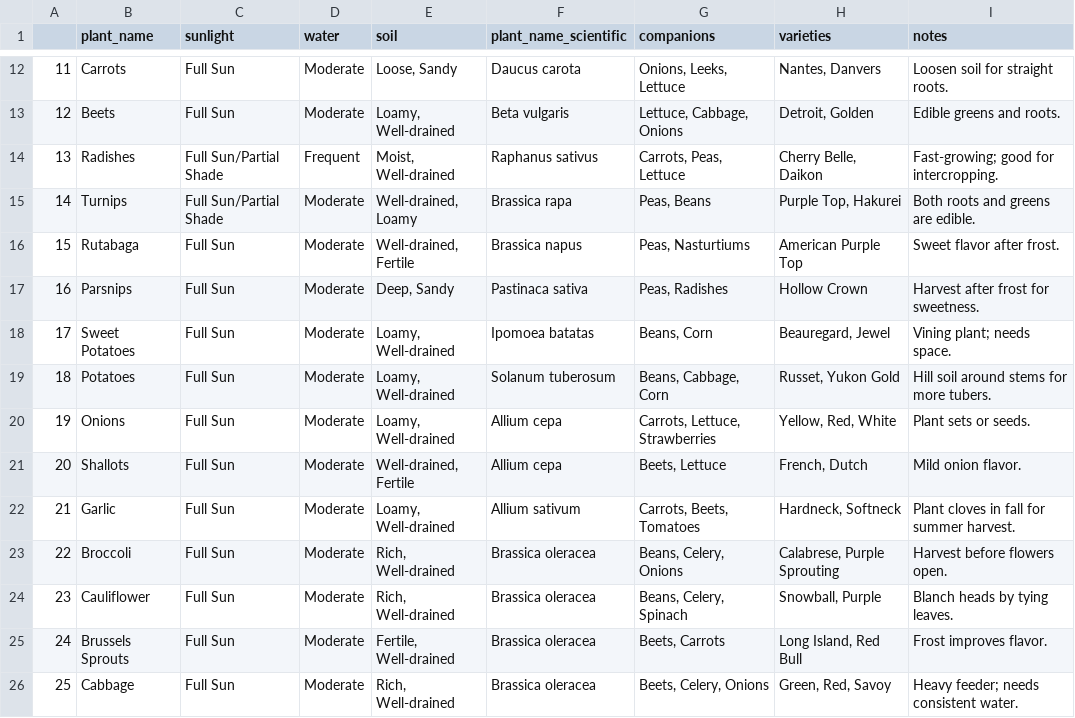
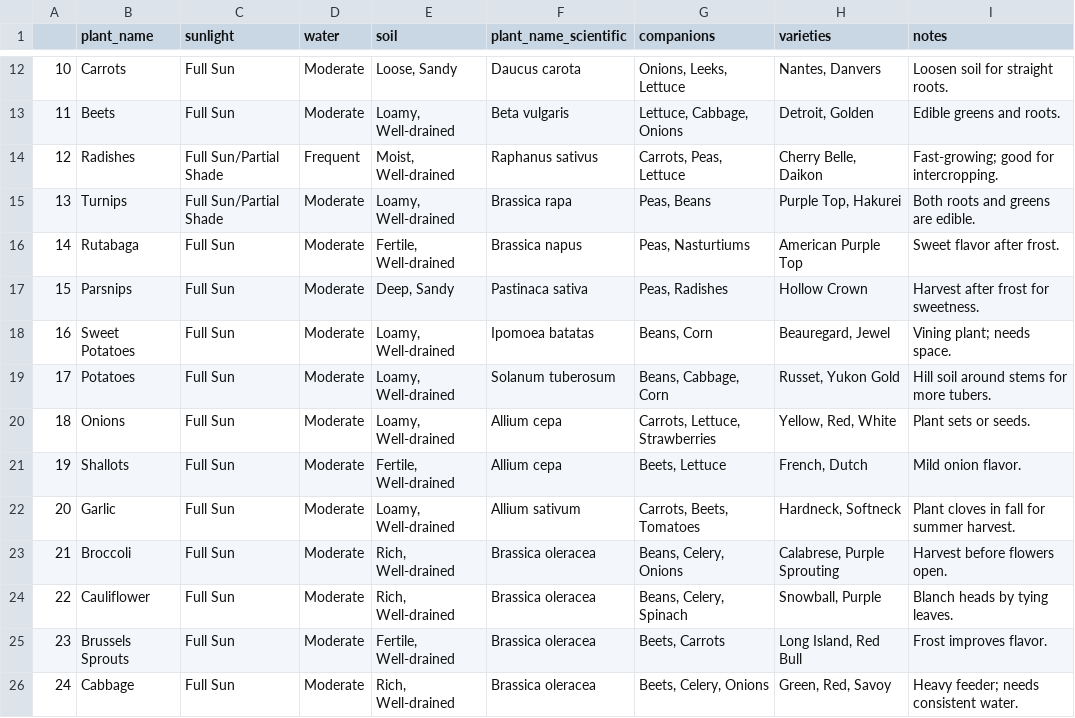
Before and after one commit to uniquedapoet/EcoPlot, a CSV file: backend/database/Plants_Table.csv, drawn as a sheet; only a part is shown, gaps mark what is left out; the diff covers the shown part only; the diff names each change by its address in the sheet, - before the commit and + after, or states it on an @@ line.

```diff
--- a/backend/database/Plants_Table.csv
+++ b/backend/database/Plants_Table.csv
@@ column A renumbered from row 2 down @@
-E15 (soil): Well-drained, Loamy
+E15 (soil): Loamy, Well-drained
-E16 (soil): Well-drained, Fertile
+E16 (soil): Fertile, Well-drained
-E21 (soil): Well-drained, Fertile
+E21 (soil): Fertile, Well-drained
```
Also changed, not shown: 38 edited cells elsewhere in this file, 6 other files.
